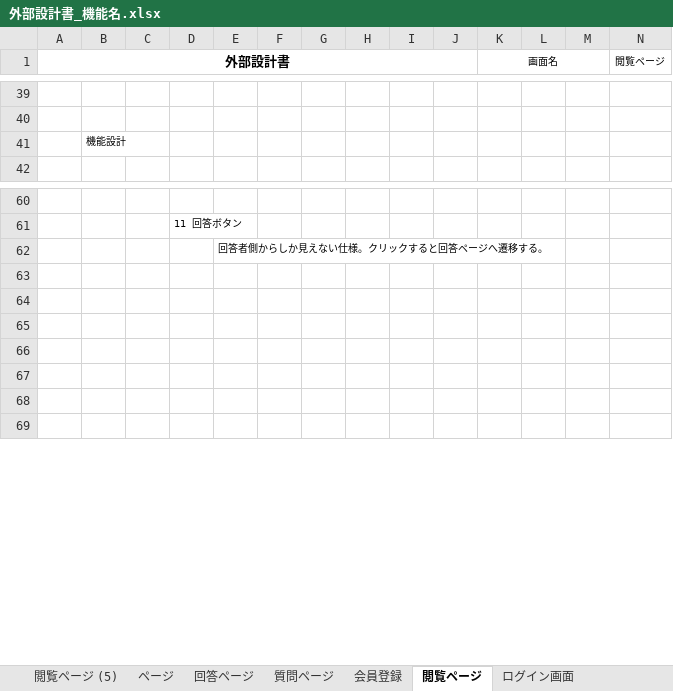
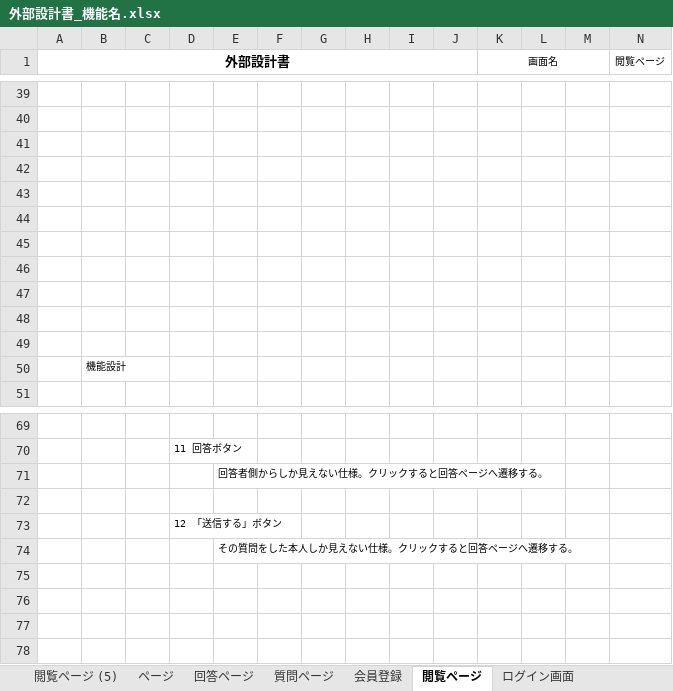
Before and after one commit to DOJO-2021/A-1, an Excel workbook: document/外部設計書_機能名.xlsx, sheet 閲覧ページ, drawn as a sheet; only a part is shown, gaps mark what is left out; values as stored, in another font and other column widths than the file's, no borders; charts and pictures not drawn; addresses are those after the commit; rows hold the shown columns only; the diff names each change by its address in the sheet, - before the commit and + after, or states it on an @@ line.

```diff
--- a/document/外部設計書_機能名.xlsx (sheet 閲覧ページ)
+++ b/document/外部設計書_機能名.xlsx (sheet 閲覧ページ)
+row 41: (empty)
+row 42: (empty)
+row 43: (empty)
+row 44: (empty)
+row 45: (empty)
+row 46: (empty)
+row 47: (empty)
+row 48: (empty)
+row 49: (empty)
-D73: (empty)
+D73: 12 「送信する」ボタン
-E74: (empty)
+E74: その質問をした本人しか見えない仕様。クリックすると回答ページへ遷移する。
```
Also changed, not shown: sheet 回答ページ, sheet 質問ページ, charts or pictures.
